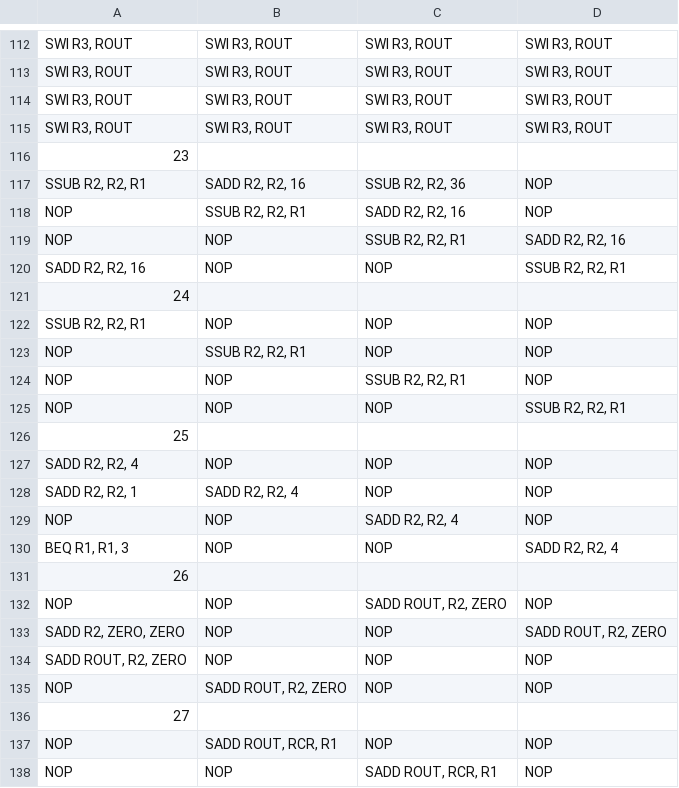
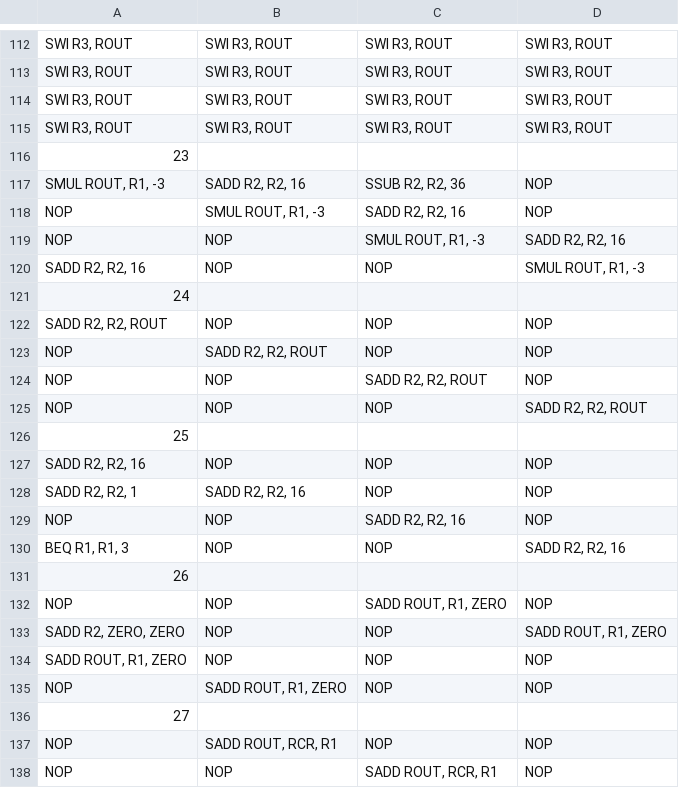
Before and after one commit to mbelda/ESL-CGRA-simulator, a CSV file: conv2d/instructions_meth.csv, drawn as a sheet; only a part is shown, gaps mark what is left out; the diff names each change by its address in the sheet, - before the commit and + after, or states it on an @@ line.

```diff
--- a/conv2d/instructions_meth.csv
+++ b/conv2d/instructions_meth.csv
-A117: SSUB R2, R2, R1
+A117: SMUL ROUT, R1, -3
-B118: SSUB R2, R2, R1
+B118: SMUL ROUT, R1, -3
-C119: SSUB R2, R2, R1
+C119: SMUL ROUT, R1, -3
-D120: SSUB R2, R2, R1
+D120: SMUL ROUT, R1, -3
-A122: SSUB R2, R2, R1
+A122: SADD R2, R2, ROUT
-B123: SSUB R2, R2, R1
+B123: SADD R2, R2, ROUT
-C124: SSUB R2, R2, R1
+C124: SADD R2, R2, ROUT
-D125: SSUB R2, R2, R1
+D125: SADD R2, R2, ROUT
-A127: SADD R2, R2, 4
+A127: SADD R2, R2, 16
-B128: SADD R2, R2, 4
+B128: SADD R2, R2, 16
-C129: SADD R2, R2, 4
+C129: SADD R2, R2, 16
-D130: SADD R2, R2, 4
+D130: SADD R2, R2, 16
-C132: SADD ROUT, R2, ZERO
+C132: SADD ROUT, R1, ZERO
-D133: SADD ROUT, R2, ZERO
+D133: SADD ROUT, R1, ZERO
-A134: SADD ROUT, R2, ZERO
+A134: SADD ROUT, R1, ZERO
-B135: SADD ROUT, R2, ZERO
+B135: SADD ROUT, R1, ZERO
```
Also changed, not shown: conv2d/memory_meth.csv, conv2d/memory_out_meth.csv, 1 other file.
